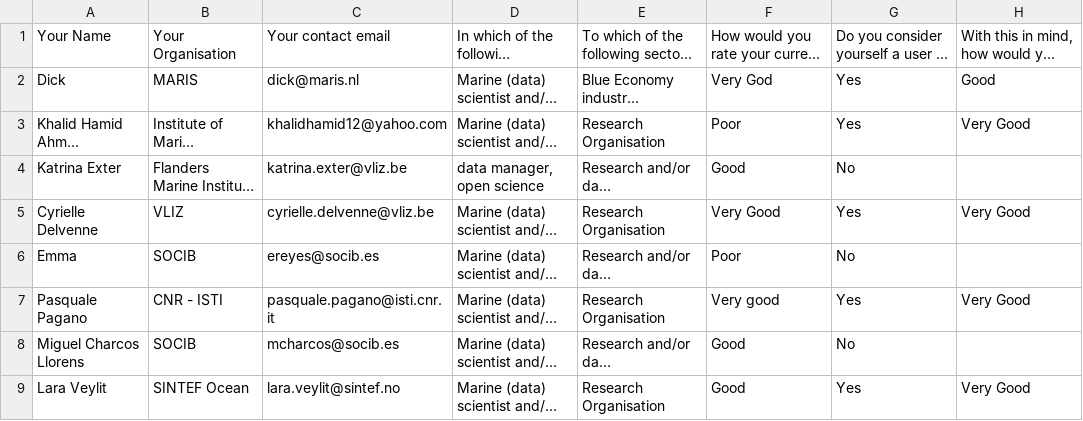
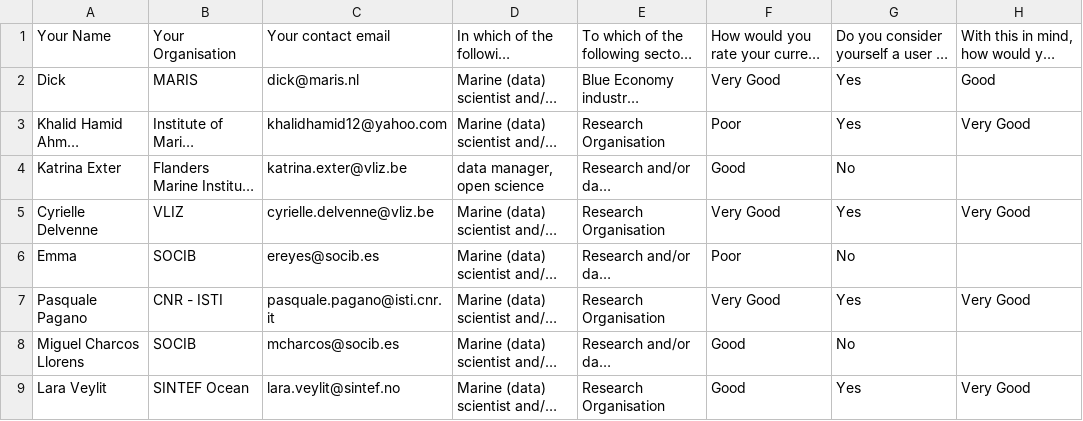
Before and after one commit to M-Mks/BC_2026_Dashboard, a CSV file: stakeholder_consultation.csv, drawn as a sheet; only a part is shown; long unchanged cells end in …; the diff names each change by its address in the sheet, - before the commit and + after, or states it on an @@ line.

Commit message:
Update Results 24/04

```diff
--- a/stakeholder_consultation.csv
+++ b/stakeholder_consultation.csv
-F2: Very God
+F2: Very Good
-F7: Very good
+F7: Very Good
```
